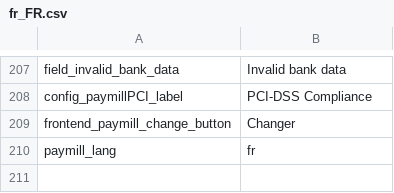
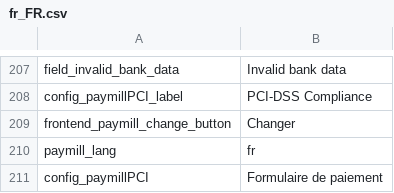
Before and after one commit to paymill/paymill-shopware, a CSV file: Frontend/PaymPaymentCreditcard/locale/fr_FR.csv, drawn as a sheet; only a part is shown, gaps mark what is left out.

Commit message:
PSW-120 added translations, updated change log and version numbers

```diff
--- a/Frontend/PaymPaymentCreditcard/locale/fr_FR.csv
+++ b/Frontend/PaymPaymentCreditcard/locale/fr_FR.csv
@@ -210 +210,2 @@ frontend_paymill_change_button;"Changer"
 paymill_lang;"fr"
+config_paymillPCI;"Formulaire de paiement"
```
Also changed, not shown: Frontend/PaymPaymentCreditcard/locale/de_DE.csv, Frontend/PaymPaymentCreditcard/locale/en_GB.csv, 6 other files.
